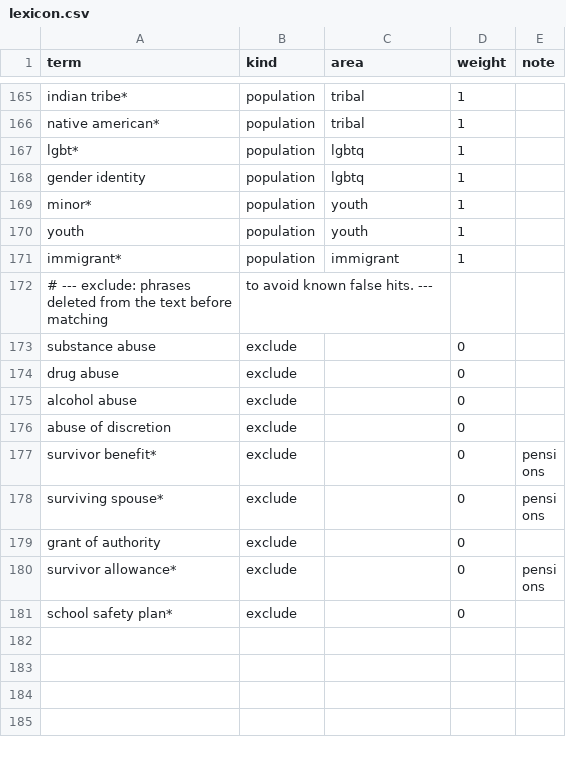
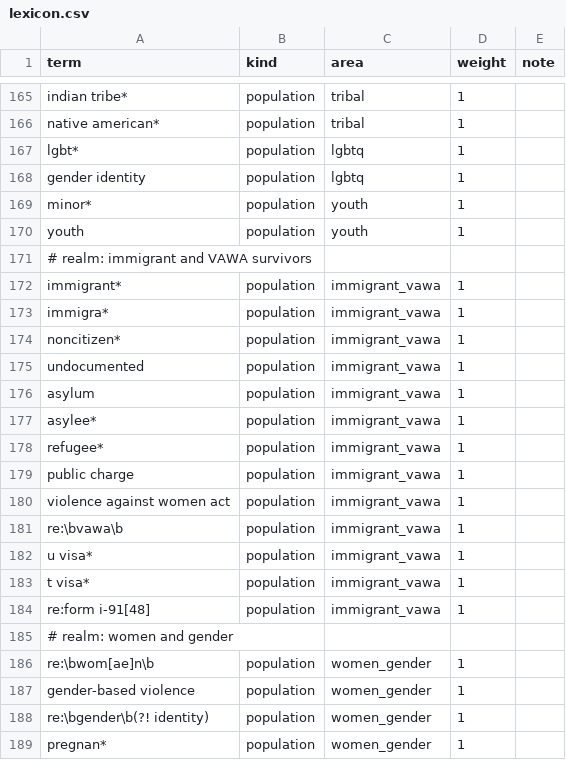
Before and after one commit to tusandia/ps158-reproduce, a CSV file: dv_index/lexicon.csv, drawn as a sheet; only a part is shown, gaps mark what is left out; the shorter side is filled out with more unchanged rows; the diff covers the shown part only.

```diff
--- a/dv_index/lexicon.csv
+++ b/dv_index/lexicon.csv
@@ -170,2 +170,20 @@ minor*,population,youth,1,
 youth,population,youth,1,
-immigrant*,population,immigrant,1,
+# realm: immigrant and VAWA survivors,,,,
+immigrant*,population,immigrant_vawa,1,
+immigra*,population,immigrant_vawa,1,
+noncitizen*,population,immigrant_vawa,1,
+undocumented,population,immigrant_vawa,1,
+asylum,population,immigrant_vawa,1,
+asylee*,population,immigrant_vawa,1,
+refugee*,population,immigrant_vawa,1,
+public charge,population,immigrant_vawa,1,
+violence against women act,population,immigrant_vawa,1,
+re:\bvawa\b,population,immigrant_vawa,1,
+u visa*,population,immigrant_vawa,1,
+t visa*,population,immigrant_vawa,1,
+re:form i-91[48],population,immigrant_vawa,1,
+# realm: women and gender,,,,
+re:\bwom[ae]n\b,population,women_gender,1,
+gender-based violence,population,women_gender,1,
+re:\bgender\b(?! identity),population,women_gender,1,
+pregnan*,population,women_gender,1,
```
Also changed, not shown: 16 added rows elsewhere in this file, 4 other files.
